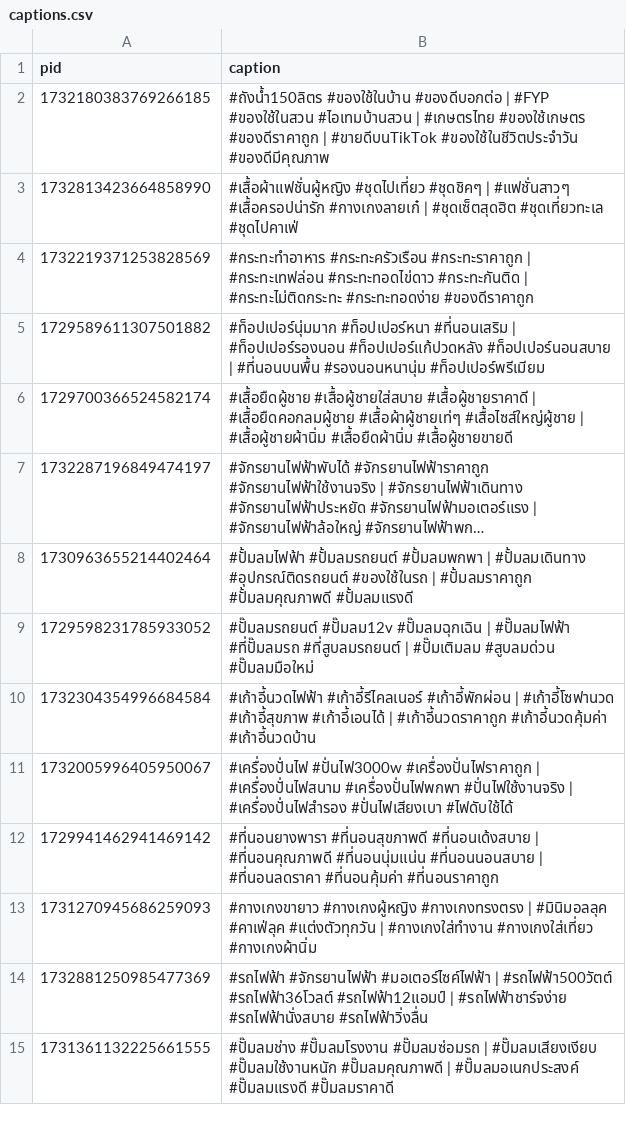
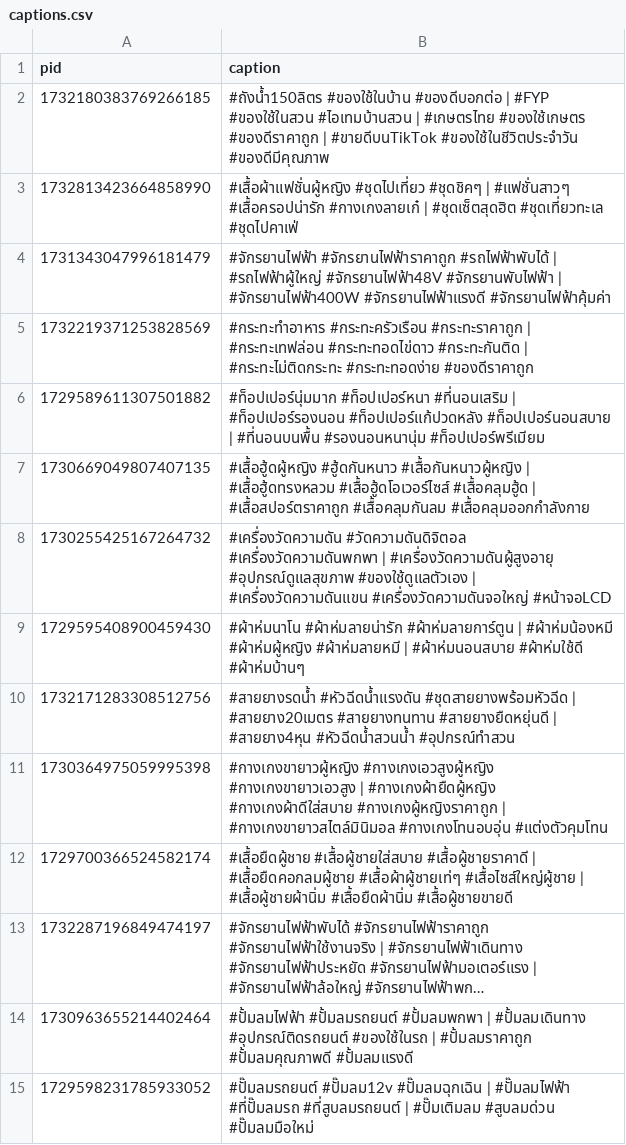
Before and after one commit to ohmwarareok/tiktok-captions, a CSV file: captions.csv, drawn as a sheet; only a part is shown; the shorter side is filled out with more unchanged rows; long unchanged cells end in …; the diff names each change by its address in the sheet, - before the commit and + after, or states it on an @@ line.

Commit message:
Update captions.csv

```diff
--- a/captions.csv
+++ b/captions.csv
+row 4: 1731343047996181479 | #จักรยานไฟฟ้า #จักรยานไฟฟ้าราคาถูก #รถไฟฟ้าพับได้ | #รถไฟฟ้าผู้ใหญ่ #จักรยานไฟฟ้า48V #จักรยานพับไฟฟ้า | #จักรยานไฟฟ้า400W #จักรยานไฟฟ้าแรงดี #จักรยานไฟฟ้าคุ้มค่า
+row 7: 1730669049807407135 | #เสื้อฮู้ดผู้หญิง #ฮู้ดกันหนาว #เสื้อกันหนาวผู้หญิง | #เสื้อฮู้ดทรงหลวม #เสื้อฮู้ดโอเวอร์ไซส์ #เสื้อคลุมฮู้ด | #เสื้อสปอร์ตราคาถูก #เสื้อคลุมกันลม #เสื้อคลุมออกกำลังกาย
+row 8: 1730255425167264732 | #เครื่องวัดความดัน #วัดความดันดิจิตอล #เครื่องวัดความดันพกพา | #เครื่องวัดความดันผู้สูงอายุ #อุปกรณ์ดูแลสุขภาพ #ของใช้ดูแลตัวเอง | #เครื่องวัดความดันแขน #เครื่องวัดความดันจอใหญ่ #หน้าจอLCD
+row 9: 1729595408900459430 | #ผ้าห่มนาโน #ผ้าห่มลายน่ารัก #ผ้าห่มลายการ์ตูน | #ผ้าห่มน้องหมี #ผ้าห่มผู้หญิง #ผ้าห่มลายหมี | #ผ้าห่มนอนสบาย #ผ้าห่มใช้ดี #ผ้าห่มบ้านๆ
+row 10: 1732171283308512756 | #สายยางรดน้ำ #หัวฉีดน้ำแรงดัน #ชุดสายยางพร้อมหัวฉีด | #สายยาง20เมตร #สายยางทนทาน #สายยางยืดหยุ่นดี | #สายยาง4หุน #หัวฉีดน้ำสวนน้ำ #อุปกรณ์ทำสวน
+row 11: 1730364975059995398 | #กางเกงขายาวผู้หญิง #กางเกงเอวสูงผู้หญิง #กางเกงขายาวเอวสูง | #กางเกงผ้ายืดผู้หญิง #กางเกงผ้าดีใส่สบาย #กางเกงผู้หญิงราคาถูก | #กางเกงขายาวสไตล์มินิมอล #กางเกงโทนอบอุ่น #แต่งตัวคุมโทน
```
